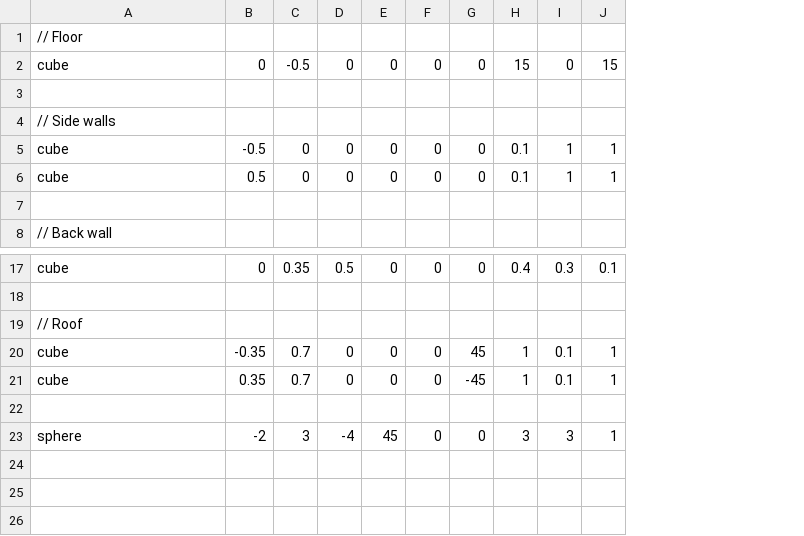
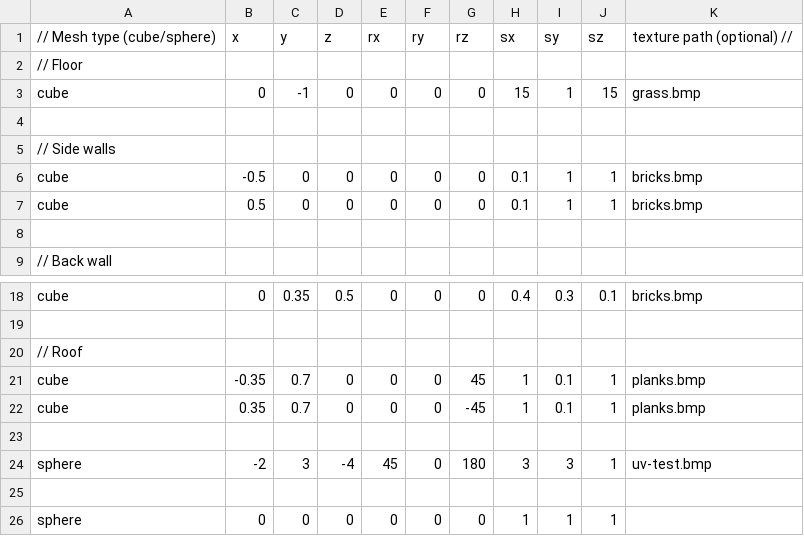
Before and after one commit to A1Asriel/rengine2, a CSV file: scene.csv, drawn as a sheet; only a part is shown, gaps mark what is left out; addresses are those after the commit; the diff names each change by its address in the sheet, - before the commit and + after, or states it on an @@ line.

```diff
--- a/scene.csv
+++ b/scene.csv
+column K, rows 3-7: grass.bmp |  |  | bricks.bmp | bricks.bmp; rows 18-24: bricks.bmp |  |  | planks.bmp | planks.bmp |  | uv-test.bmp
+row 1: // Mesh type (cube/sphere) | x | y | z | rx | ry | rz | sx | sy | sz | texture path (optional) //
-C3: -0.5
+C3: -1
-I3: 0
+I3: 1
-G24: 0
+G24: 180
+row 25: (empty)
+row 26: sphere | 0 | 0 | 0 | 0 | 0 | 0 | 1 | 1 | 1
```
Also changed, not shown: 15 other files.
